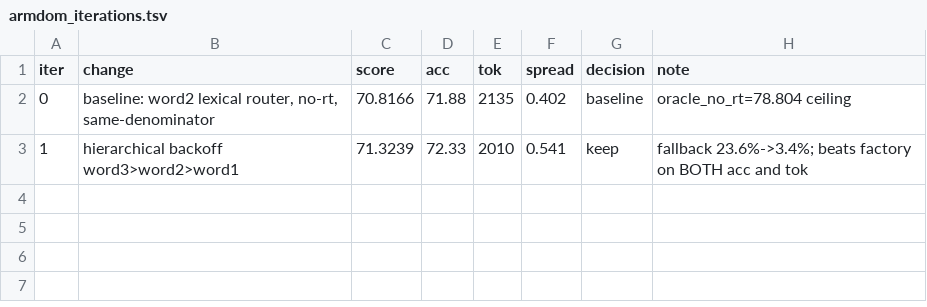
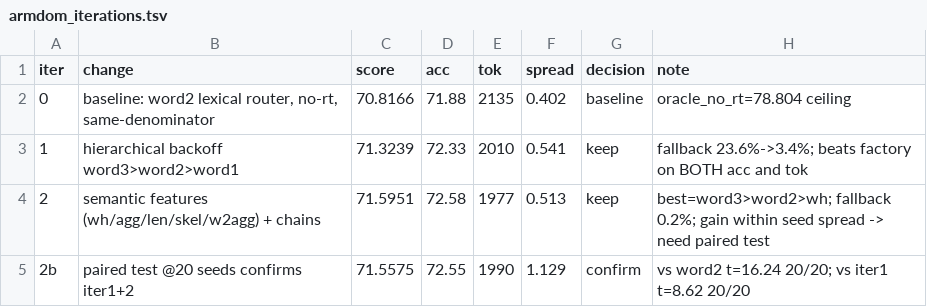
Before and after one commit to jeremyz12/qvf_withcontroller, a TSV file: results/armdom_iterations.tsv, drawn as a sheet; the diff names each change by its address in the sheet, - before the commit and + after, or states it on an @@ line.

Commit message:
experiment: 迭代2 语义特征 — score 71.324->71.558 (keep, 配对检验确认)
新增特征 wh/agg/len/skel/w2agg。最佳链 word3>word2>wh。
20 种子配对检验:vs word2 基线 +0.796 (t=16.24, 20/20 种子);vs 迭代1 +0.289 (t=8.62, 20/20)。
种子极差是非配对口径,同种子=同折划分,配对后折方差消去——改进为真。
当前 acc 72.55% / tok 1990,比出厂路由 acc +0.31pp 且 token -42.1%。

```diff
--- a/results/armdom_iterations.tsv
+++ b/results/armdom_iterations.tsv
+row 4: 2 | semantic features (wh/agg/len/skel/w2agg) + chains | 71.5951 | 72.58 | 1977 | 0.513 | keep | best=word3>word2>wh; fallback 0.2%; gain within seed spread -> need paired test
+row 5: 2b | paired test @20 seeds confirms iter1+2 | 71.5575 | 72.55 | 1990 | 1.129 | confirm | vs word2 t=16.24 20/20; vs iter1 t=8.62 20/20
```
Also changed, not shown: 1 other file.
